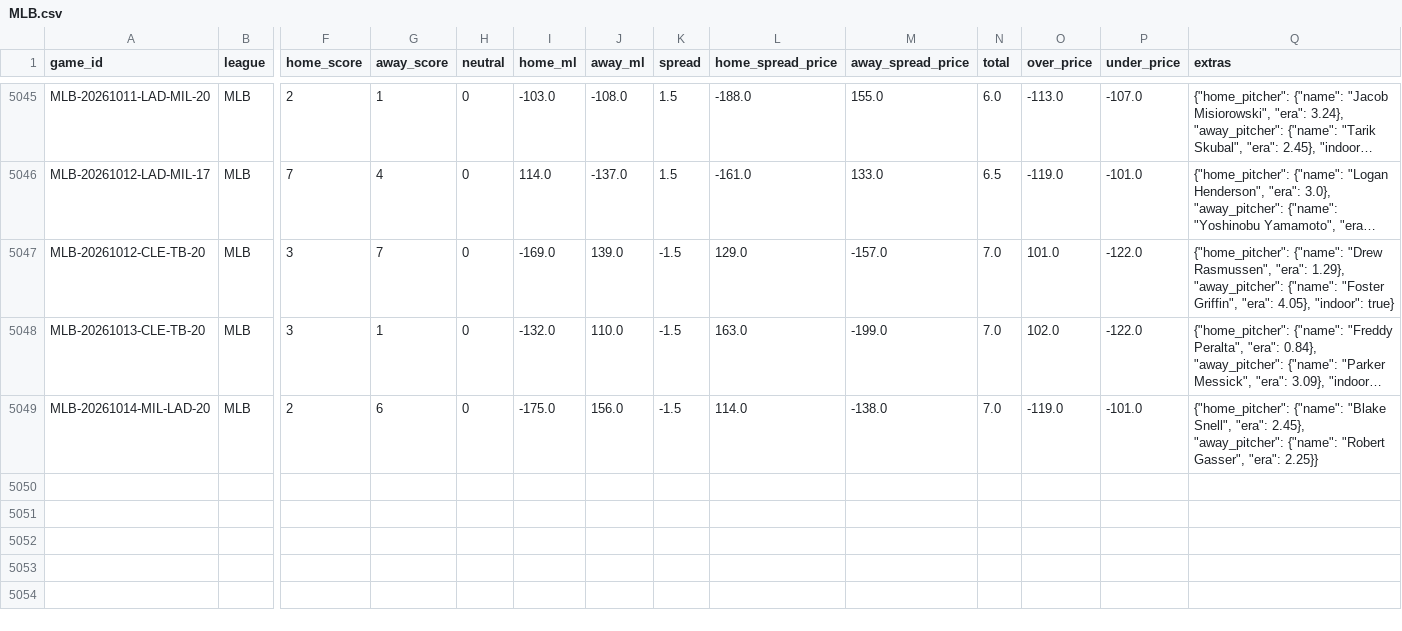
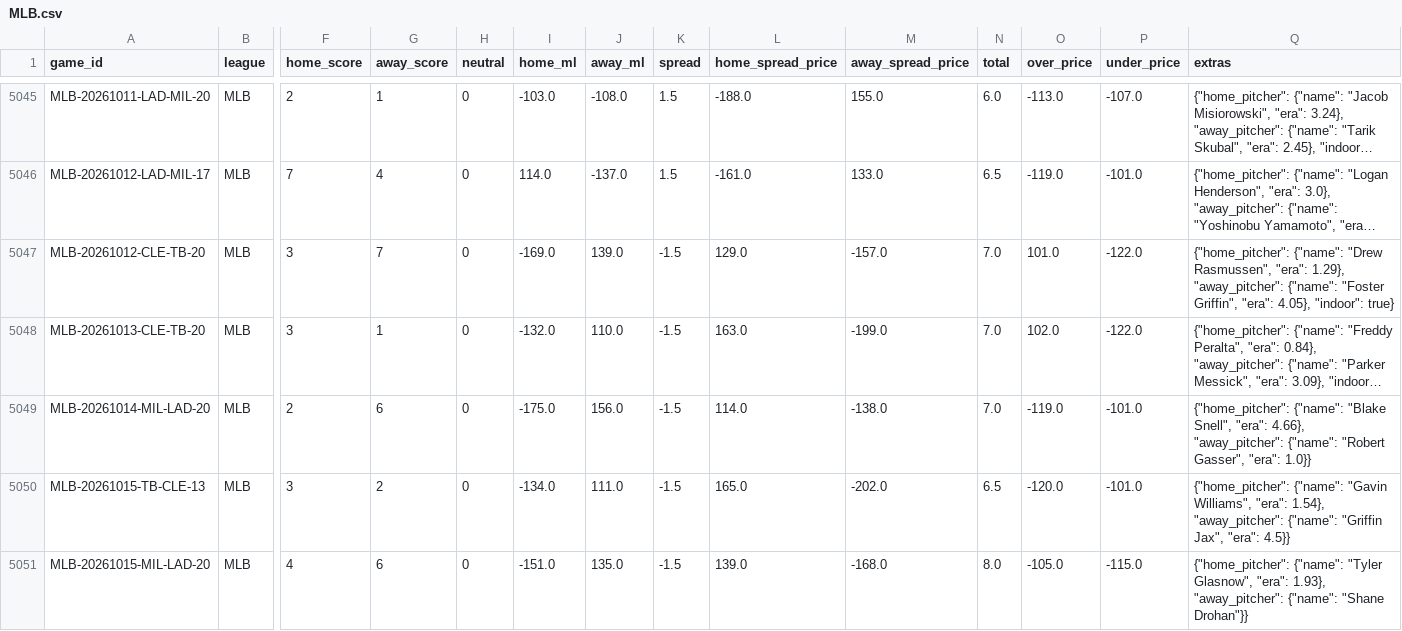
Before and after one commit to ElRico64/AlgoTradingBot, a CSV file: data/history/MLB.csv, drawn as a sheet; only a part is shown, gaps mark what is left out; long unchanged cells end in …; rows hold the shown columns only; the diff names each change by its address in the sheet, - before the commit and + after, or states it on an @@ line.

```diff
--- a/data/history/MLB.csv
+++ b/data/history/MLB.csv
-Q5049 (extras): …Snell", "era": 2.45}, "away_pitcher": {"name": "Robert Gasser", "era": 2.25}}
+Q5049 (extras): …Snell", "era": 4.66}, "away_pitcher": {"name": "Robert Gasser", "era": 1.0}}
+row 5050: MLB-20261015-TB-CLE-13 | MLB | 3 | 2 | 0 | -134.0 | 111.0 | -1.5 | 165.0 | -202.0 | 6.5 | -120.0 | -101.0 | {"home_pitcher": {"name": "Gavin Williams", "era": 1.54}, "away_pitcher": {"name": "Griffin Jax", "era": 4.5}}
+row 5051: MLB-20261015-MIL-LAD-20 | MLB | 4 | 6 | 0 | -151.0 | 135.0 | -1.5 | 139.0 | -168.0 | 8.0 | -105.0 | -115.0 | {"home_pitcher": {"name": "Tyler Glasnow", "era": 1.93}, "away_pitcher": {"name": "Shane Drohan"}}
```
Also changed, not shown: data/history/NFL.csv, data/history/NHL.csv, 4 other files.
